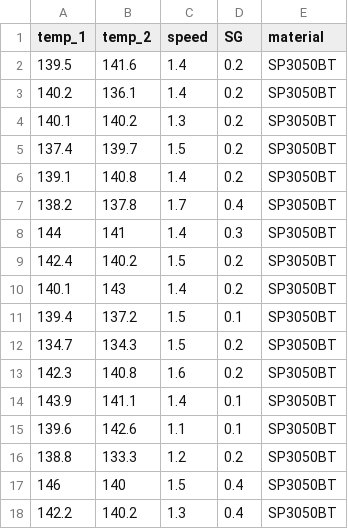
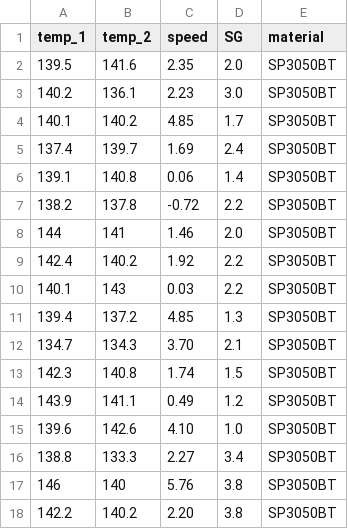
Before and after one commit to kevinsenan/PfDA-Assignment-2023, a CSV file: data.csv, drawn as a sheet; only a part is shown; the diff covers the shown part only.

```diff
--- a/data.csv
+++ b/data.csv
@@ -1,18 +1,18 @@
 temp_1,temp_2,speed,SG,material
-139.5,141.6,1.4,0.2,SP3050BT
-140.2,136.1,1.4,0.2,SP3050BT
-140.1,140.2,1.3,0.2,SP3050BT
-137.4,139.7,1.5,0.2,SP3050BT
-139.1,140.8,1.4,0.2,SP3050BT
-138.2,137.8,1.7,0.4,SP3050BT
-144,141,1.4,0.3,SP3050BT
-142.4,140.2,1.5,0.2,SP3050BT
-140.1,143,1.4,0.2,SP3050BT
-139.4,137.2,1.5,0.1,SP3050BT
-134.7,134.3,1.5,0.2,SP3050BT
-142.3,140.8,1.6,0.2,SP3050BT
-143.9,141.1,1.4,0.1,SP3050BT
-139.6,142.6,1.1,0.1,SP3050BT
-138.8,133.3,1.2,0.2,SP3050BT
-146,140,1.5,0.4,SP3050BT
-142.2,140.2,1.3,0.4,SP3050BT
+139.5,141.6,2.35,2.0,SP3050BT
+140.2,136.1,2.23,3.0,SP3050BT
+140.1,140.2,4.85,1.7,SP3050BT
+137.4,139.7,1.69,2.4,SP3050BT
+139.1,140.8,0.06,1.4,SP3050BT
+138.2,137.8,-0.72,2.2,SP3050BT
+144,141,1.46,2.0,SP3050BT
+142.4,140.2,1.92,2.2,SP3050BT
+140.1,143,0.03,2.2,SP3050BT
+139.4,137.2,4.85,1.3,SP3050BT
+134.7,134.3,3.70,2.1,SP3050BT
+142.3,140.8,1.74,1.5,SP3050BT
+143.9,141.1,0.49,1.2,SP3050BT
+139.6,142.6,4.10,1.0,SP3050BT
+138.8,133.3,2.27,3.4,SP3050BT
+146,140,5.76,3.8,SP3050BT
+142.2,140.2,2.20,3.8,SP3050BT
```
Also changed, not shown: 166 edited cells elsewhere in this file, 4 other files.
